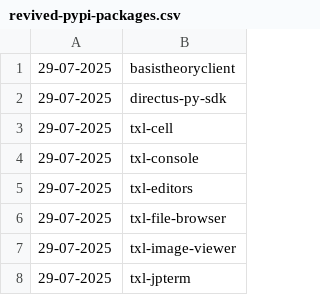
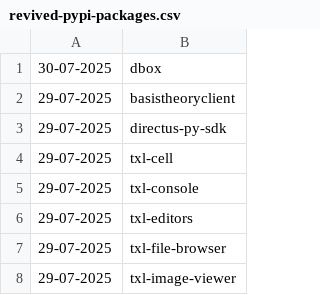
Before and after one commit to NordCoderd/deleted-pypi-package-index, a CSV file: pypi-uploader-directory/revived-pypi-packages.csv, drawn as a sheet; only a part is shown; the shorter side is filled out with more unchanged rows; the diff names each change by its address in the sheet, - before the commit and + after, or states it on an @@ line.

```diff
--- a/pypi-uploader-directory/revived-pypi-packages.csv
+++ b/pypi-uploader-directory/revived-pypi-packages.csv
+row 1: 30-07-2025 | dbox
```
Also changed, not shown: pypi-uploader-directory/deleted-pypi-packages.csv, 3 other files.
